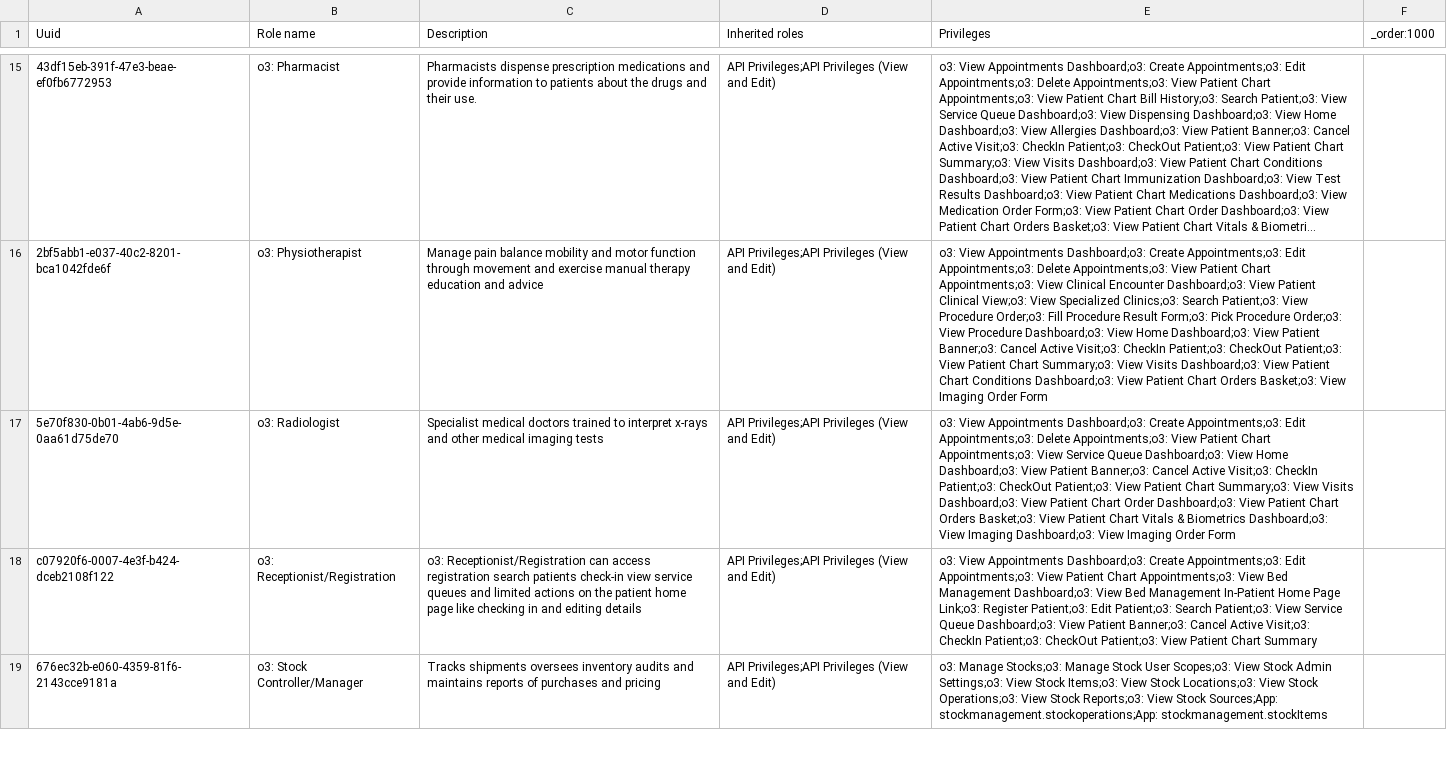
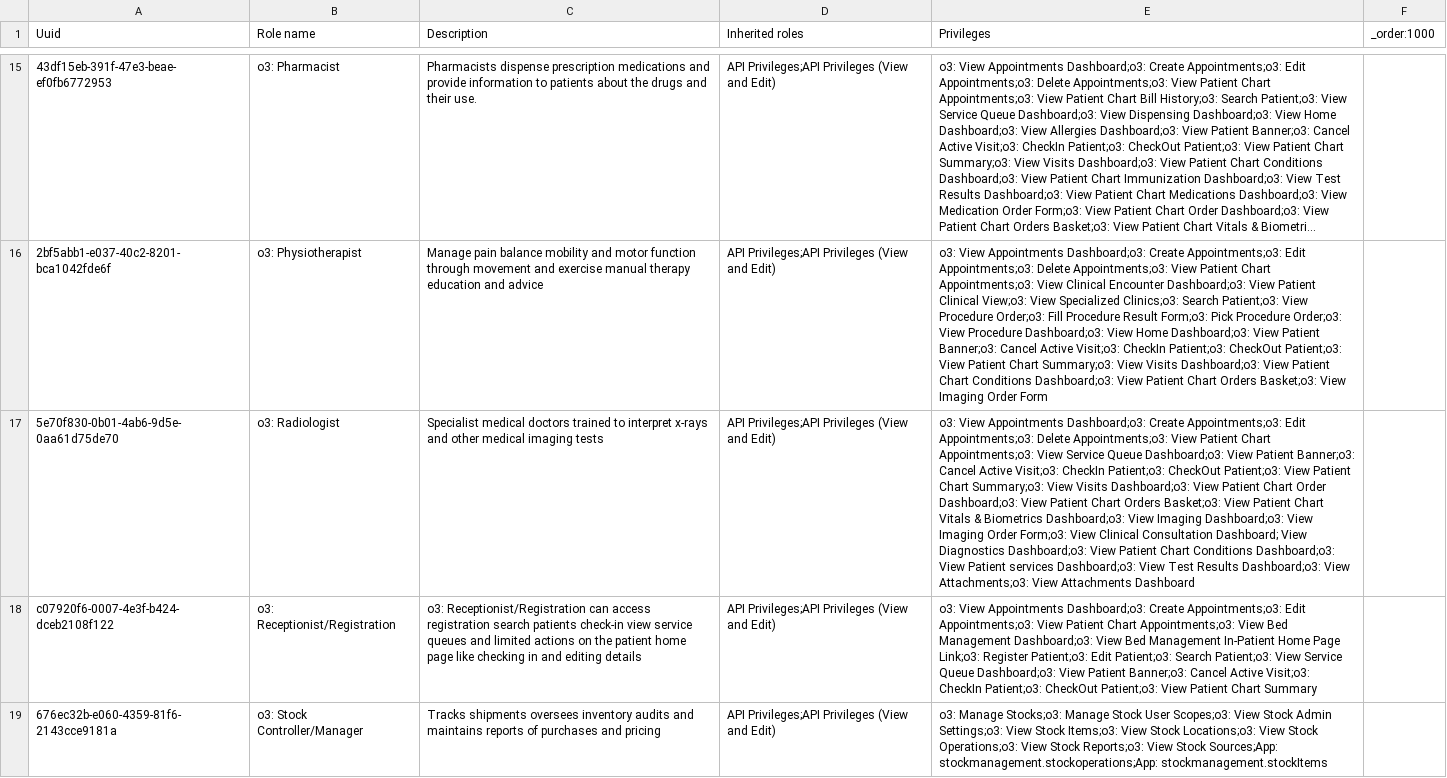
Before and after one commit to palladiumkenya/openmrs-config-kenyaemr, a CSV file: configuration/roles/facility_wide.csv, drawn as a sheet; only a part is shown, gaps mark what is left out; long unchanged cells end in …; the diff names each change by its address in the sheet, - before the commit and + after, or states it on an @@ line.

Commit message:
(refactor): Update radiologist role privileges and permissions configurations

```diff
--- a/configuration/roles/facility_wide.csv
+++ b/configuration/roles/facility_wide.csv
-E17 (Privileges): …Dashboard;o3: View Home Dashboard;o3: View Patient Banner;o3: Cancel Active Visit;o3: CheckIn Patient;o3: CheckOut Patient;o3: View Patient Chart Summary;o3: View Visits Dashboard;o3: View Patient Chart Order Dashboard;o3: View Patient Chart Orders Basket;o3: View Patient Chart Vitals & Biometrics Dashboard;o3: View Imaging Dashboard;o3: View Imaging Order Form
+E17 (Privileges): …Dashboard;o3: View Patient Banner;o3: Cancel Active Visit;o3: CheckIn Patient;o3: CheckOut Patient;o3: View Patient Chart Summary;o3: View Visits Dashboard;o3: View Patient Chart Order Dashboard;o3: View Patient Chart Orders Basket;o3: View Patient Chart Vitals & Biometrics Dashboard;o3: View Imaging Dashboard;o3: View Imaging Order Form;o3: View Clinical Consultation Dashboard; View Diagnostics Dashboard;o3: View Patient Chart Conditions Dashboard;o3: View Patient services Dashboard;o3: View Test Results Dashboard;o3: View Attachments;o3: View Attachments Dashboard
```
Also changed, not shown: 1 other file.
